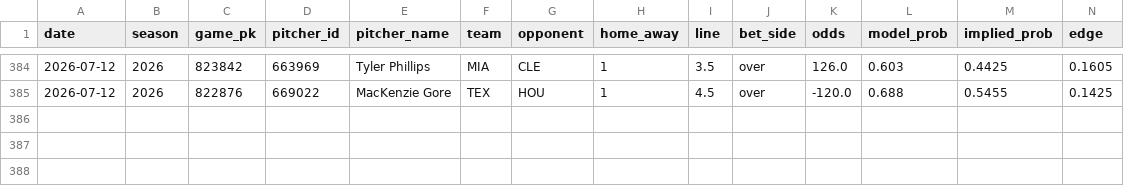
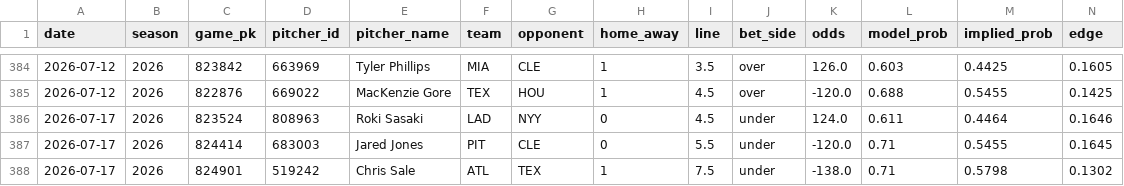
Before and after one commit to andrewrust04-blip/mlb-betting-model, a CSV file: bet_log.csv, drawn as a sheet; only a part is shown, gaps mark what is left out; rows hold the shown columns only; the diff names each change by its address in the sheet, - before the commit and + after, or states it on an @@ line.

```diff
--- a/bet_log.csv
+++ b/bet_log.csv
+row 386: 2026-07-17 | 2026 | 823524 | 808963 | Roki Sasaki | LAD | NYY | 0 | 4.5 | under | 124.0 | 0.611 | 0.4464 | 0.1646
+row 387: 2026-07-17 | 2026 | 824414 | 683003 | Jared Jones | PIT | CLE | 0 | 5.5 | under | -120.0 | 0.71 | 0.5455 | 0.1645
+row 388: 2026-07-17 | 2026 | 824901 | 519242 | Chris Sale | ATL | TEX | 1 | 7.5 | under | -138.0 | 0.71 | 0.5798 | 0.1302
```
Also changed, not shown: filtered_bets.csv, 1 other file.
